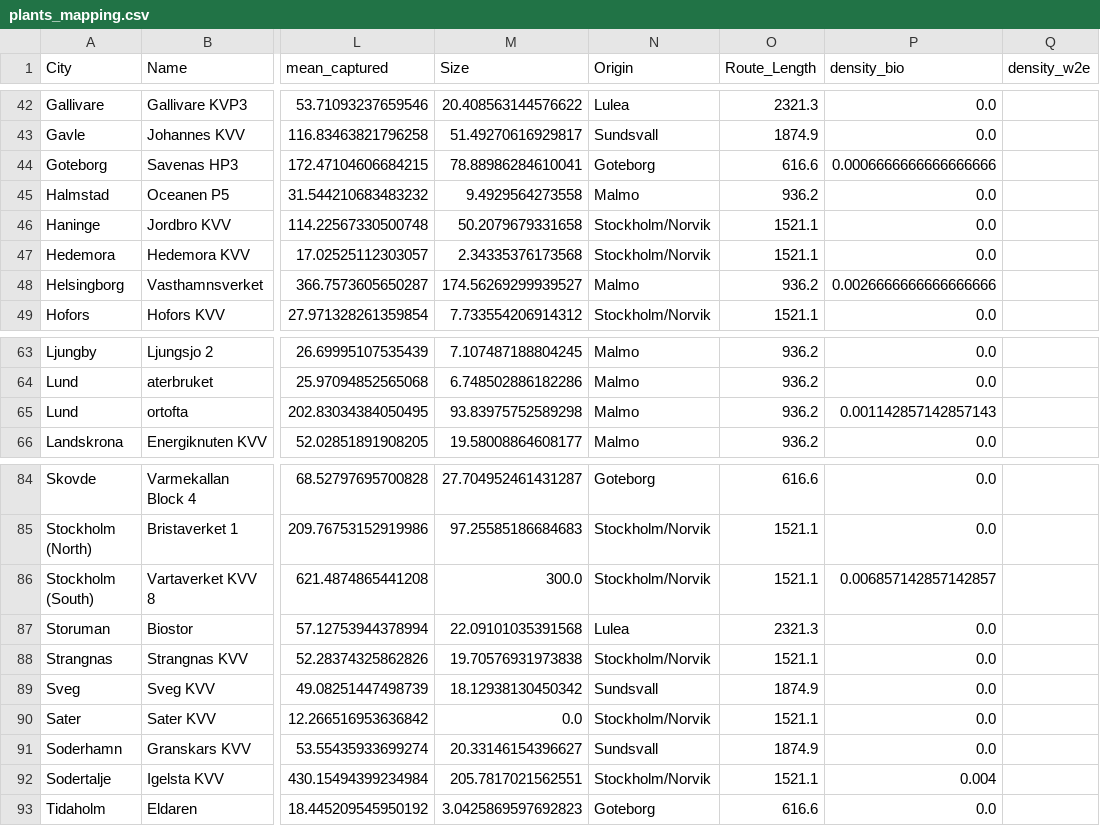
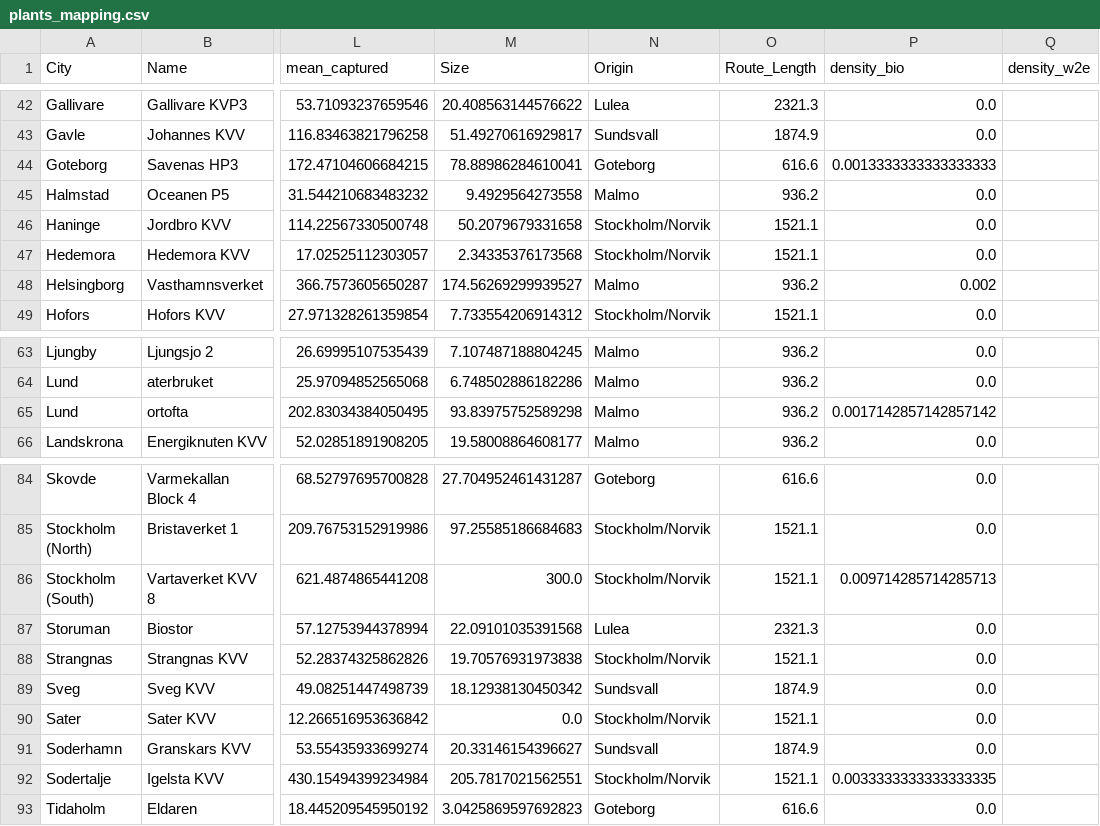
Before and after one commit to ostenst/WACCS-EPR, a CSV file: plants_mapping.csv, drawn as a sheet; only a part is shown, gaps mark what is left out; the diff covers the shown part only; the diff names each change by its address in the sheet, - before the commit and + after, or states it on an @@ line.

```diff
--- a/plants_mapping.csv
+++ b/plants_mapping.csv
-P44 (density_bio): 0.0006666666666666666
+P44 (density_bio): 0.0013333333333333333
-P48 (density_bio): 0.0026666666666666666
+P48 (density_bio): 0.002
-P65 (density_bio): 0.001142857142857143
+P65 (density_bio): 0.0017142857142857142
-P86 (density_bio): 0.006857142857142857
+P86 (density_bio): 0.009714285714285713
-P92 (density_bio): 0.004
+P92 (density_bio): 0.0033333333333333335
```
Also changed, not shown: 9 edited cells elsewhere in this file, 2 other files.
